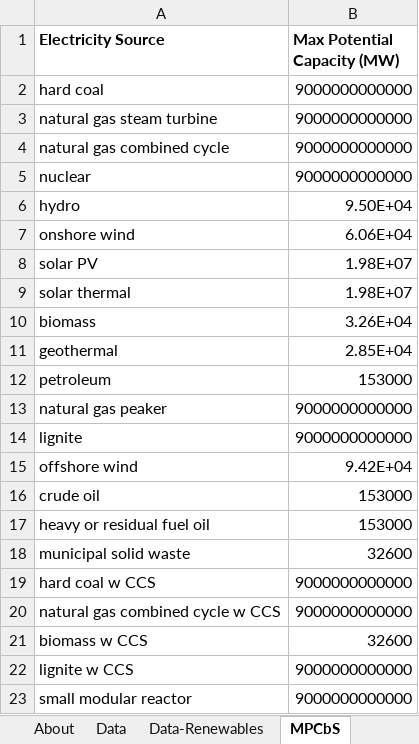
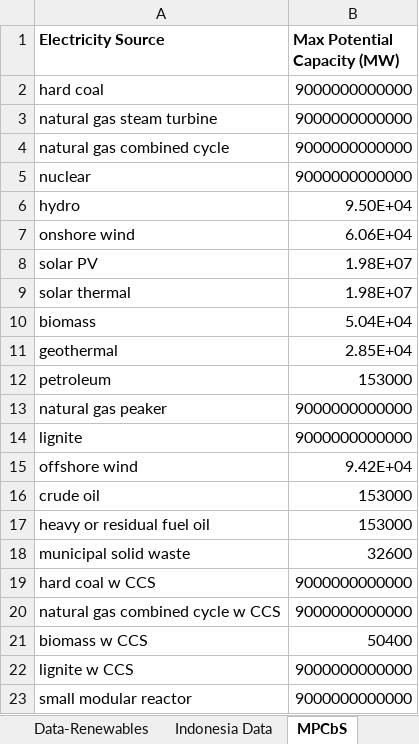
Before and after one commit to EnergyInnovation/eps-indonesia, an Excel workbook: InputData/elec/MPCbS/Max Potential Capacity by Source.xlsx, sheet MPCbS, drawn as a sheet; only a part is shown; values as stored, in another font and other column widths than the file's, no borders; the diff names each change by its address in the sheet, - before the commit and + after, or states it on an @@ line.

```diff
--- a/InputData/elec/MPCbS/Max Potential Capacity by Source.xlsx (sheet MPCbS)
+++ b/InputData/elec/MPCbS/Max Potential Capacity by Source.xlsx (sheet MPCbS)
+sheet tab: Indonesia Data
-B10 (Max Potential Capacity (MW)): 3.26E+04
+B10 (Max Potential Capacity (MW)): 5.04E+04
-B21 (Max Potential Capacity (MW)): 32600
+B21 (Max Potential Capacity (MW)): 50400
```
Also changed, not shown: 47 other files.
